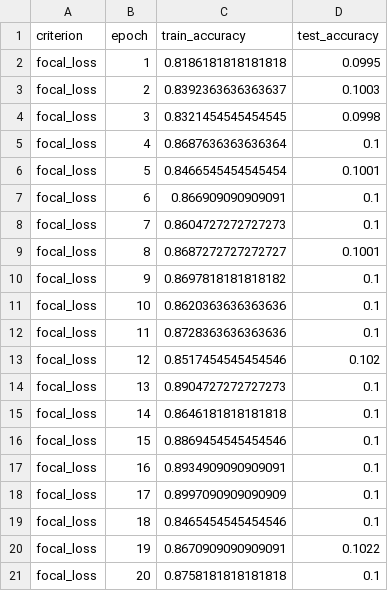
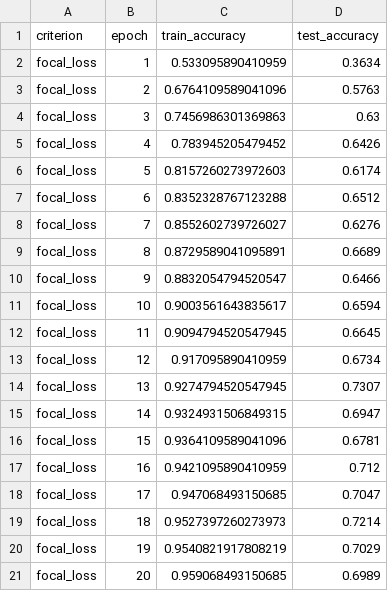
Before and after one commit to sheinyuri/Testing-MobileNet, a CSV file: training_data/imbalanced/focal_loss/seed_45/accuracies.csv, drawn as a sheet.

```diff
--- a/training_data/imbalanced/focal_loss/seed_45/accuracies.csv
+++ b/training_data/imbalanced/focal_loss/seed_45/accuracies.csv
@@ -1,21 +1,21 @@
 criterion,epoch,train_accuracy,test_accuracy
-focal_loss,1,0.8186181818181818,0.0995
-focal_loss,2,0.8392363636363637,0.1003
-focal_loss,3,0.8321454545454545,0.0998
-focal_loss,4,0.8687636363636364,0.1
-focal_loss,5,0.8466545454545454,0.1001
-focal_loss,6,0.866909090909091,0.1
-focal_loss,7,0.8604727272727273,0.1
-focal_loss,8,0.8687272727272727,0.1001
-focal_loss,9,0.8697818181818182,0.1
-focal_loss,10,0.8620363636363636,0.1
-focal_loss,11,0.8728363636363636,0.1
-focal_loss,12,0.8517454545454546,0.102
-focal_loss,13,0.8904727272727273,0.1
-focal_loss,14,0.8646181818181818,0.1
-focal_loss,15,0.8869454545454546,0.1
-focal_loss,16,0.8934909090909091,0.1
-focal_loss,17,0.8997090909090909,0.1
-focal_loss,18,0.8465454545454546,0.1
-focal_loss,19,0.8670909090909091,0.1022
-focal_loss,20,0.8758181818181818,0.1
+focal_loss,1,0.533095890410959,0.3634
+focal_loss,2,0.6764109589041096,0.5763
+focal_loss,3,0.7456986301369863,0.63
+focal_loss,4,0.783945205479452,0.6426
+focal_loss,5,0.8157260273972603,0.6174
+focal_loss,6,0.8352328767123288,0.6512
+focal_loss,7,0.8552602739726027,0.6276
+focal_loss,8,0.8729589041095891,0.6689
+focal_loss,9,0.8832054794520547,0.6466
+focal_loss,10,0.9003561643835617,0.6594
+focal_loss,11,0.9094794520547945,0.6645
+focal_loss,12,0.917095890410959,0.6734
+focal_loss,13,0.9274794520547945,0.7307
+focal_loss,14,0.9324931506849315,0.6947
+focal_loss,15,0.9364109589041096,0.6781
+focal_loss,16,0.9421095890410959,0.712
+focal_loss,17,0.947068493150685,0.7047
+focal_loss,18,0.9527397260273973,0.7214
+focal_loss,19,0.9540821917808219,0.7029
+focal_loss,20,0.959068493150685,0.6989
```
Also changed, not shown: training_data/imbalanced/focal_loss/seed_45/testing_confusion_matrices.csv, training_data/imbalanced/focal_loss/seed_45/training_confusion_matrices.csv, 2 other files.
